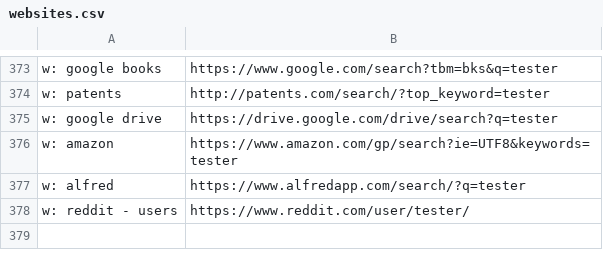
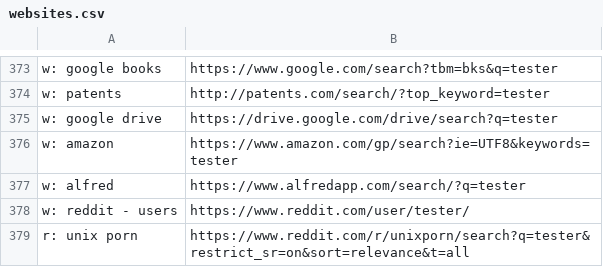
Before and after one commit to nikitavoloboev/alfred-web-searches, a CSV file: workflow/websites.csv, drawn as a sheet; only a part is shown, gaps mark what is left out.

Commit message:
website added

```diff
--- a/workflow/websites.csv
+++ b/workflow/websites.csv
@@ -378 +378,2 @@ w: alfred,https://www.alfredapp.com/search/?q=tester
 w: reddit - users,https://www.reddit.com/user/tester/
+r: unix porn,https://www.reddit.com/r/unixporn/search?q=tester&restrict_sr=on&sort=relevance&t=all
```
